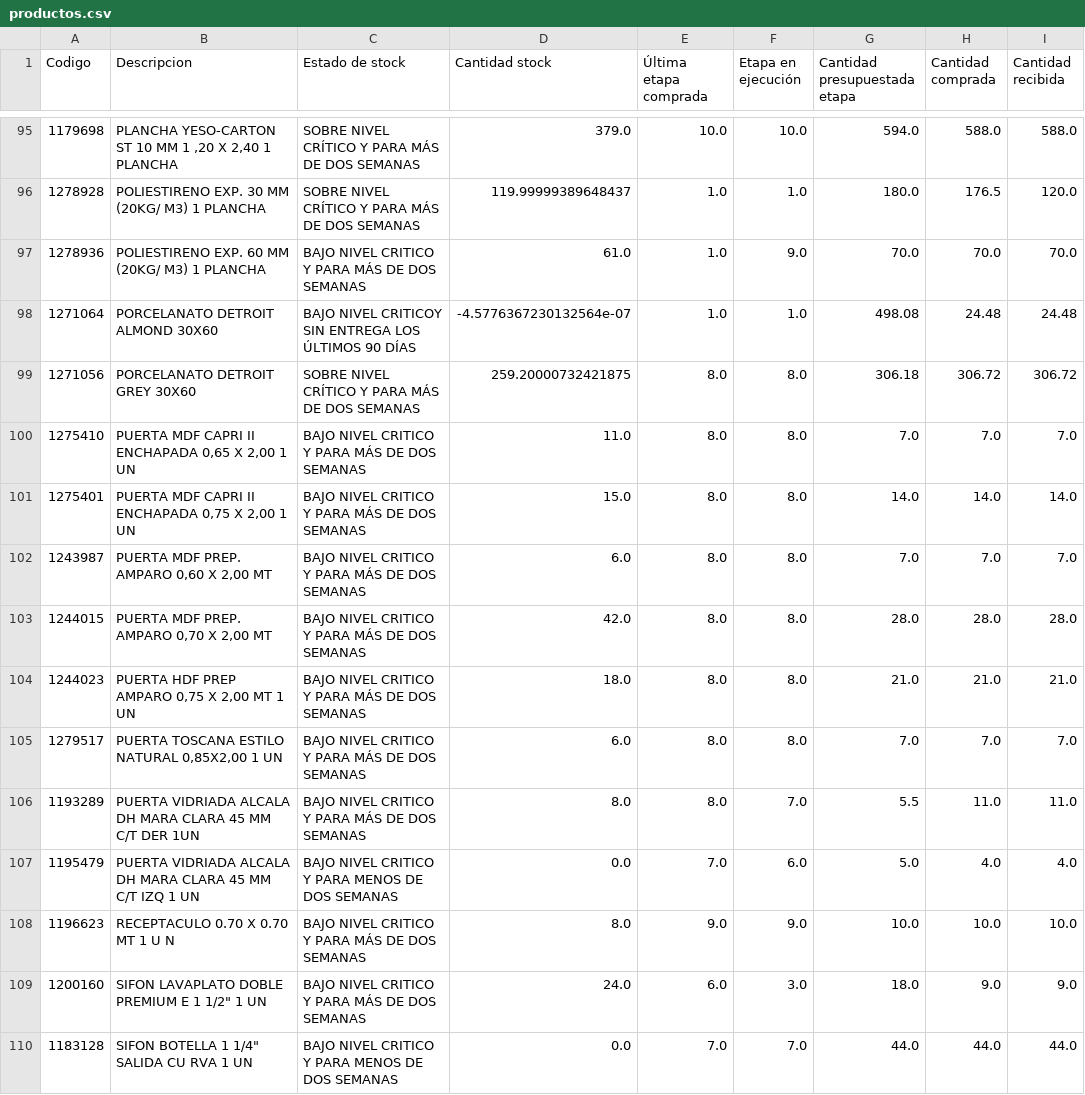
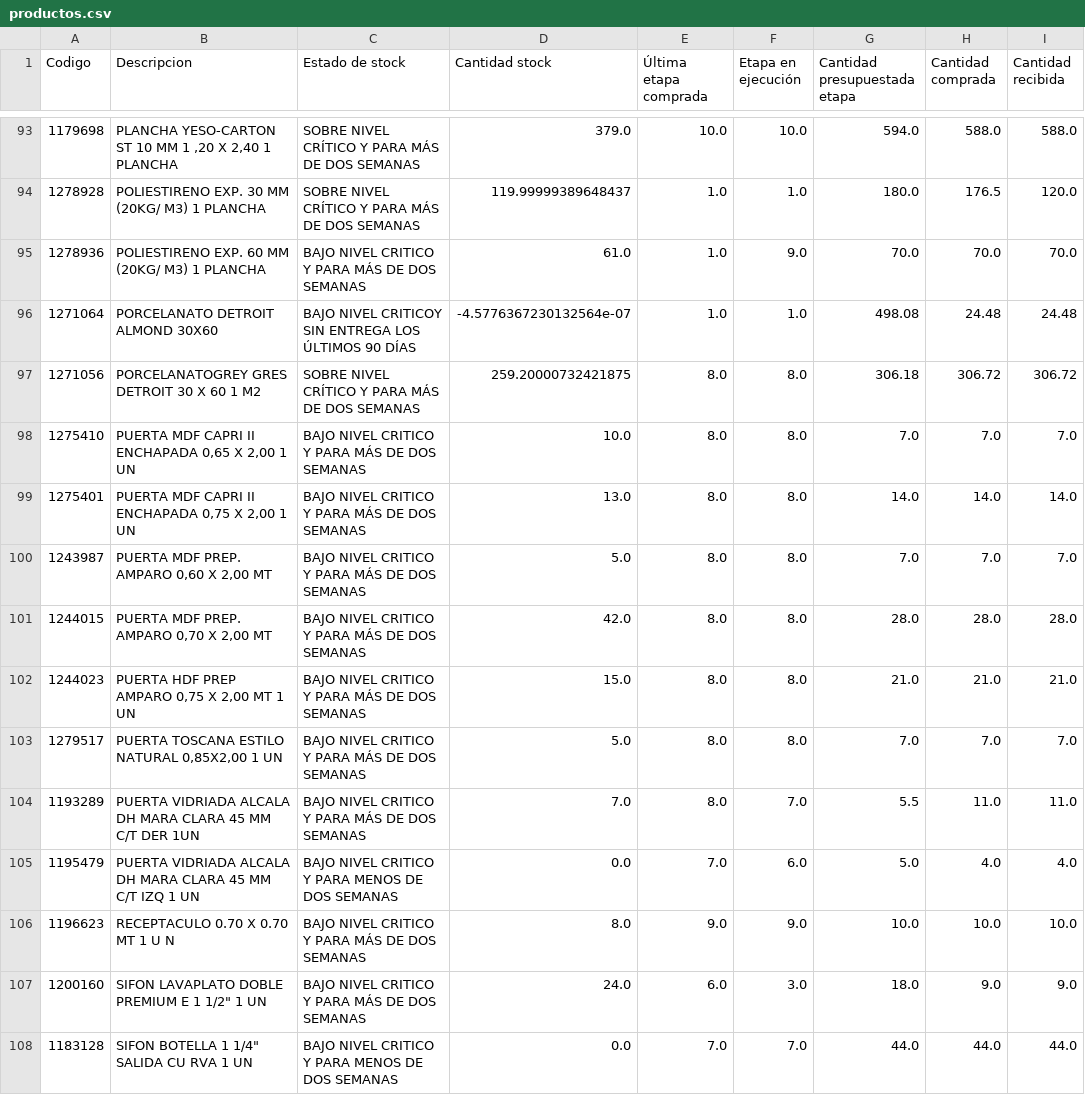
Before and after one commit to vsanma97/BRISAS-DE-MACHALI, a CSV file: productos.csv, drawn as a sheet; only a part is shown, gaps mark what is left out; addresses are those after the commit; the diff covers the shown part only; the diff names each change by its address in the sheet, - before the commit and + after, or states it on an @@ line.

```diff
--- a/productos.csv
+++ b/productos.csv
-B97 (Descripcion): PORCELANATO DETROIT GREY 30X60
+B97 (Descripcion): PORCELANATOGREY GRES DETROIT 30 X 60 1 M2
-D98 (Cantidad stock): 11.0
+D98 (Cantidad stock): 10.0
-D99 (Cantidad stock): 15.0
+D99 (Cantidad stock): 13.0
-D100 (Cantidad stock): 6.0
+D100 (Cantidad stock): 5.0
-D102 (Cantidad stock): 18.0
+D102 (Cantidad stock): 15.0
-D103 (Cantidad stock): 6.0
+D103 (Cantidad stock): 5.0
-D104 (Cantidad stock): 8.0
+D104 (Cantidad stock): 7.0
```
Also changed, not shown: 1 added row, 2 removed rows and 70 edited cells elsewhere in this file.
